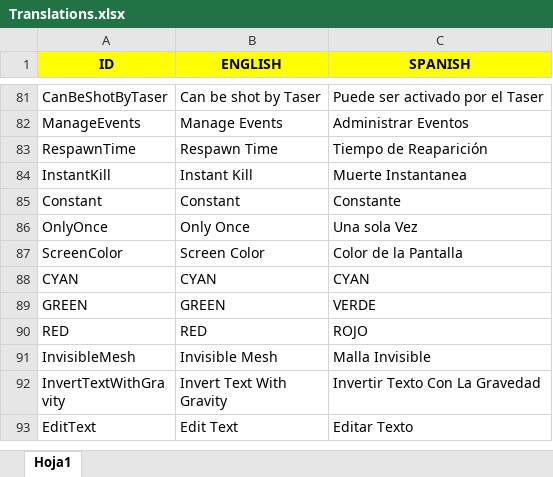
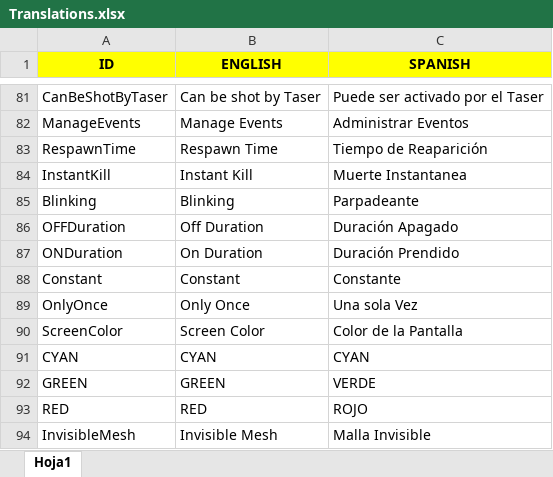
Before and after one commit to Javialonqv/FS_LevelEditor, an Excel workbook: Translations/Translations.xlsx, sheet Hoja1, drawn as a sheet; only a part is shown, gaps mark what is left out; the shorter side is filled out with more unchanged rows; values as stored, in another font and other column widths than the file's, no borders; the diff names each change by its address in the sheet, - before the commit and + after, or states it on an @@ line.

Commit message:
Added blinking laser.

```diff
--- a/Translations/Translations.xlsx (sheet Hoja1)
+++ b/Translations/Translations.xlsx (sheet Hoja1)
+row 85: Blinking | Blinking | Parpadeante
+row 86: OFFDuration | Off Duration | Duración Apagado
+row 87: ONDuration | On Duration | Duración Prendido
```
Also changed, not shown: 3 other files.
